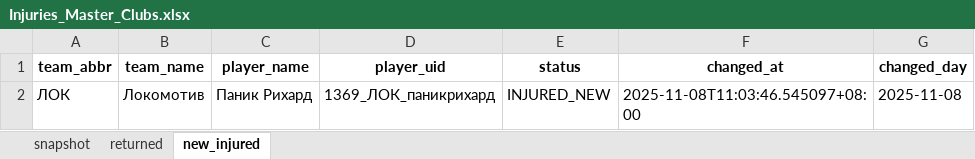
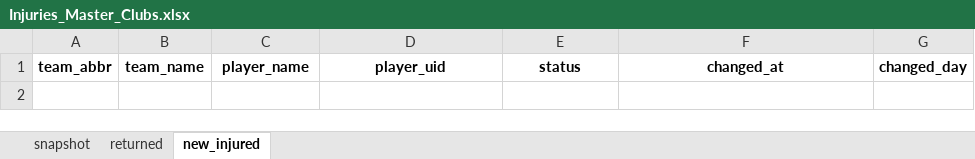
Before and after one commit to GG-Andrew/khl-cloud-results, an Excel workbook: khl/Injuries_Master_Clubs.xlsx, sheet new_injured, drawn as a sheet; values as stored, in another font and other column widths than the file's, no borders; the diff names each change by its address in the sheet, - before the commit and + after, or states it on an @@ line.

```diff
--- a/khl/Injuries_Master_Clubs.xlsx (sheet new_injured)
+++ b/khl/Injuries_Master_Clubs.xlsx (sheet new_injured)
-row 2: ЛОК | Локомотив | Паник Рихард | 1369_ЛОК_паникрихард | INJURED_NEW | 2025-11-08T11:03:46.545097+08:00 | 2025-11-08
```
Also changed, not shown: sheet snapshot, khl/Form-5_Games_actaul.xlsx, khl/khl_players_stats_1369.xlsx, 5 other files.
